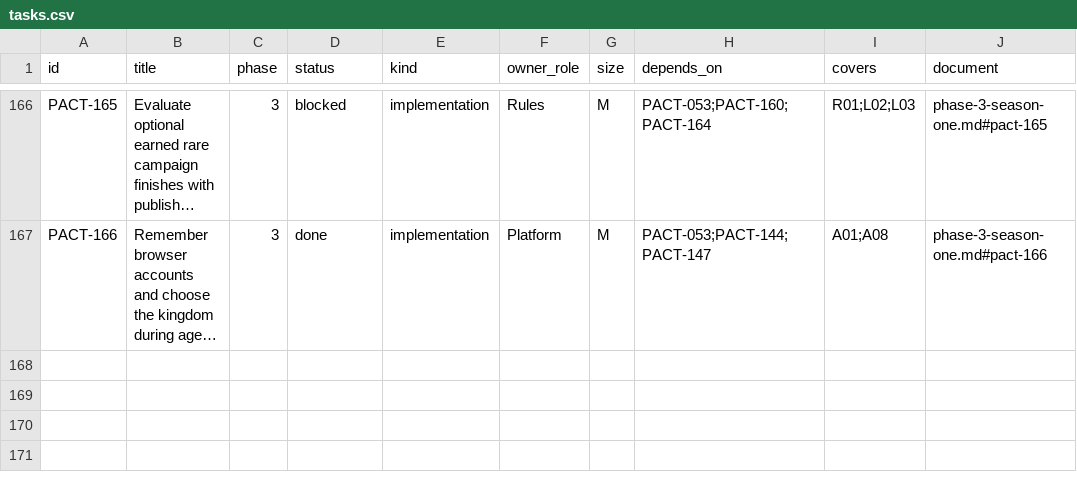
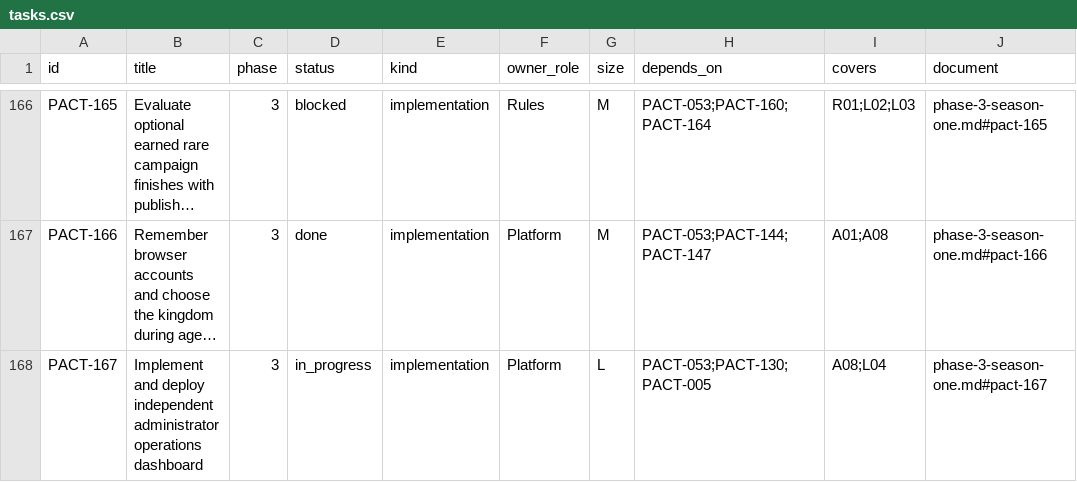
Before and after one commit to safa-safakhou/pact, a CSV file: docs/implementation/tasks.csv, drawn as a sheet; only a part is shown, gaps mark what is left out; long unchanged cells end in …; the diff names each change by its address in the sheet, - before the commit and + after, or states it on an @@ line.

Commit message:
feat: add independent PACT administrator dashboard

```diff
--- a/docs/implementation/tasks.csv
+++ b/docs/implementation/tasks.csv
+row 168: PACT-167 | Implement and deploy independent administrator operations dashboard | 3 | in_progress | implementation | Platform | L | PACT-053;PACT-130;PACT-005 | A08;L04 | phase-3-season-one.md#pact-167
```
Also changed, not shown: 38 other files.
